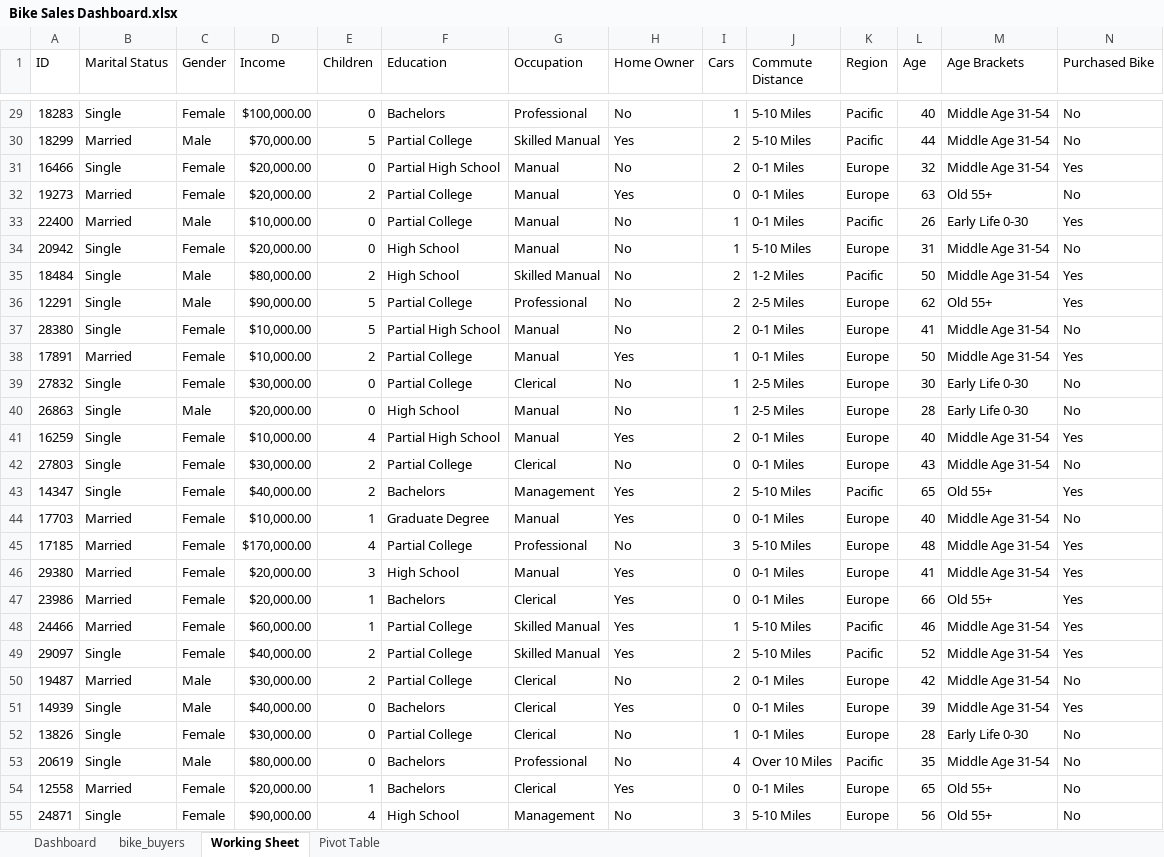
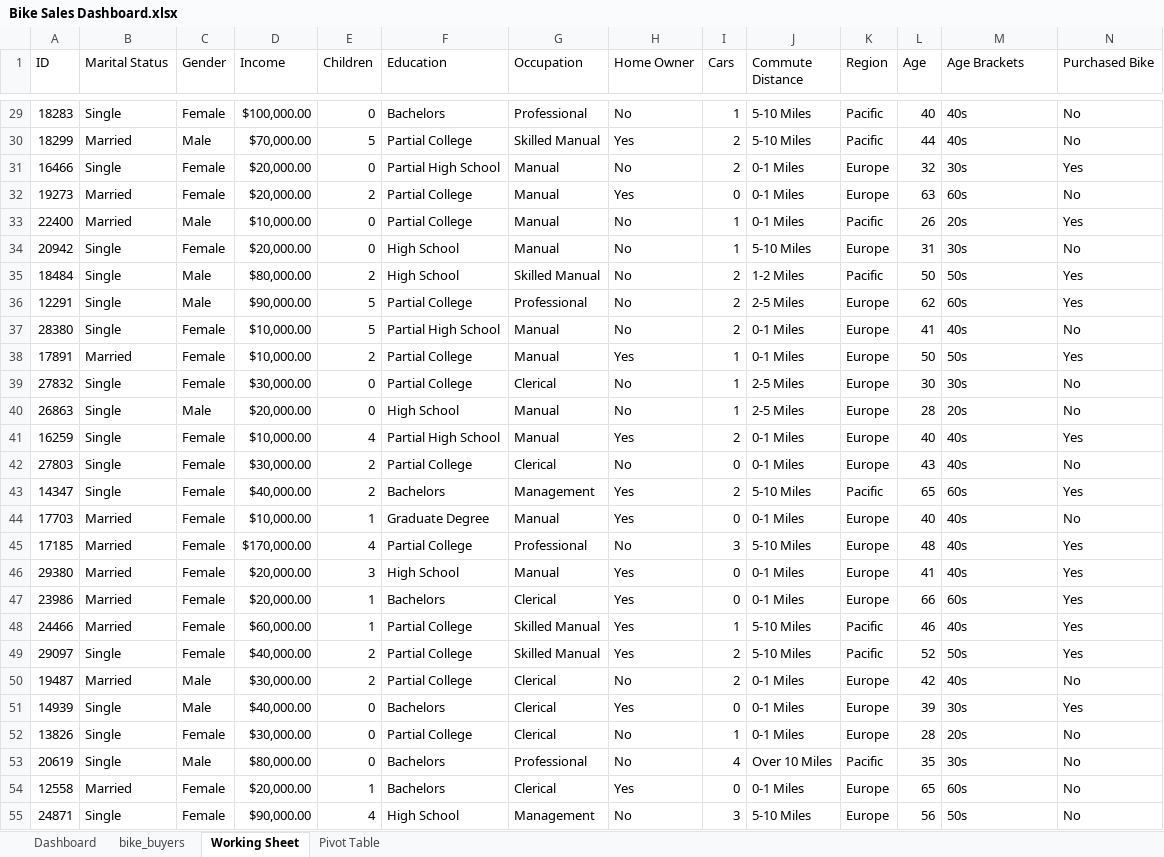
Before and after one commit to Cennywise/Bike-Sales-Data-Cleaning, an Excel workbook: Bike Sales Dashboard.xlsx, sheet Working Sheet, drawn as a sheet; only a part is shown, gaps mark what is left out; values as stored, in another font and other column widths than the file's, no borders; charts and pictures not drawn; the diff covers the shown part only; the diff names each change by its address in the sheet, - before the commit and + after, or states it on an @@ line.

```diff
--- a/Bike Sales Dashboard.xlsx (sheet Working Sheet)
+++ b/Bike Sales Dashboard.xlsx (sheet Working Sheet)
-M29:M30 (Age Brackets): Middle Age 31-54
+M29:M30 (Age Brackets): 40s
-M31 (Age Brackets): Middle Age 31-54
+M31 (Age Brackets): 30s
-M32 (Age Brackets): Old 55+
+M32 (Age Brackets): 60s
-M33 (Age Brackets): Early Life 0-30
+M33 (Age Brackets): 20s
-M34 (Age Brackets): Middle Age 31-54
+M34 (Age Brackets): 30s
-M35 (Age Brackets): Middle Age 31-54
+M35 (Age Brackets): 50s
-M36 (Age Brackets): Old 55+
+M36 (Age Brackets): 60s
-M37 (Age Brackets): Middle Age 31-54
+M37 (Age Brackets): 40s
-M38 (Age Brackets): Middle Age 31-54
+M38 (Age Brackets): 50s
-M39 (Age Brackets): Early Life 0-30
+M39 (Age Brackets): 30s
-M40 (Age Brackets): Early Life 0-30
+M40 (Age Brackets): 20s
-M41:M42 (Age Brackets): Middle Age 31-54
+M41:M42 (Age Brackets): 40s
-M43 (Age Brackets): Old 55+
+M43 (Age Brackets): 60s
-M44:M46 (Age Brackets): Middle Age 31-54
+M44:M46 (Age Brackets): 40s
-M47 (Age Brackets): Old 55+
+M47 (Age Brackets): 60s
-M48 (Age Brackets): Middle Age 31-54
+M48 (Age Brackets): 40s
-M49 (Age Brackets): Middle Age 31-54
+M49 (Age Brackets): 50s
-M50 (Age Brackets): Middle Age 31-54
+M50 (Age Brackets): 40s
-M51 (Age Brackets): Middle Age 31-54
+M51 (Age Brackets): 30s
-M52 (Age Brackets): Early Life 0-30
+M52 (Age Brackets): 20s
-M53 (Age Brackets): Middle Age 31-54
+M53 (Age Brackets): 30s
-M54 (Age Brackets): Old 55+
+M54 (Age Brackets): 60s
-M55 (Age Brackets): Old 55+
+M55 (Age Brackets): 50s
```
Also changed, not shown: 973 edited cells elsewhere in this sheet, charts or pictures, 1 other file.
